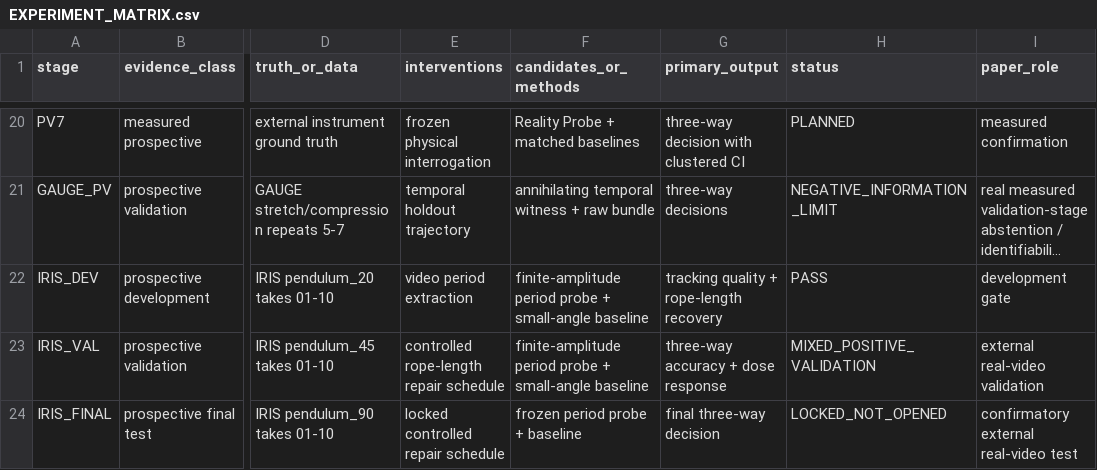
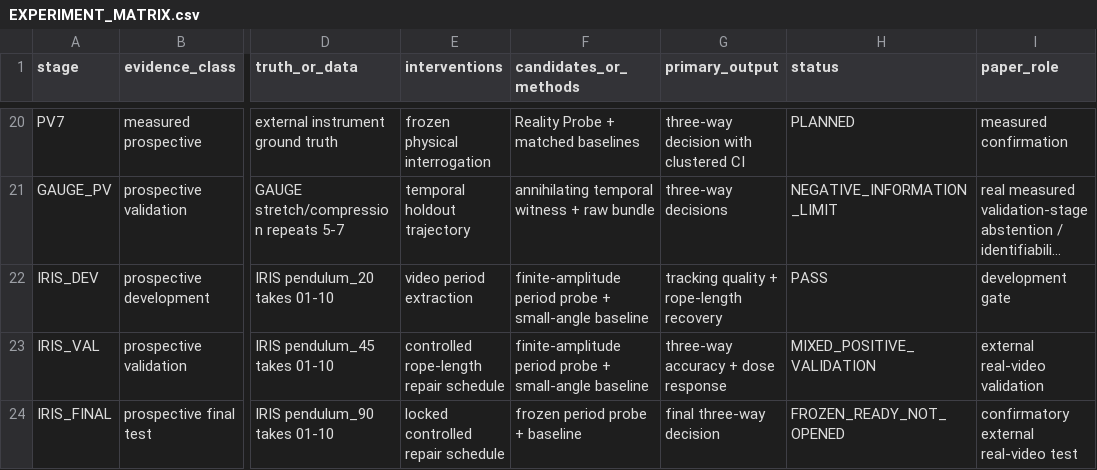
Before and after one commit to swayam8624/Vulkax, a CSV file: research/paper_data/EXPERIMENT_MATRIX.csv, drawn as a sheet; only a part is shown, gaps mark what is left out; long unchanged cells end in …; the diff names each change by its address in the sheet, - before the commit and + after, or states it on an @@ line.

Commit message:
research: mark IRIS final test frozen and ready

```diff
--- a/research/paper_data/EXPERIMENT_MATRIX.csv
+++ b/research/paper_data/EXPERIMENT_MATRIX.csv
-H24 (status): LOCKED_NOT_OPENED
+H24 (status): FROZEN_READY_NOT_OPENED
```
